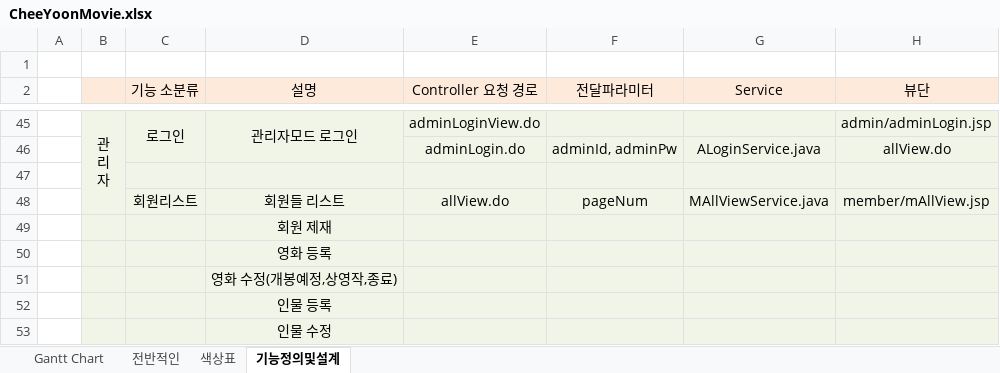
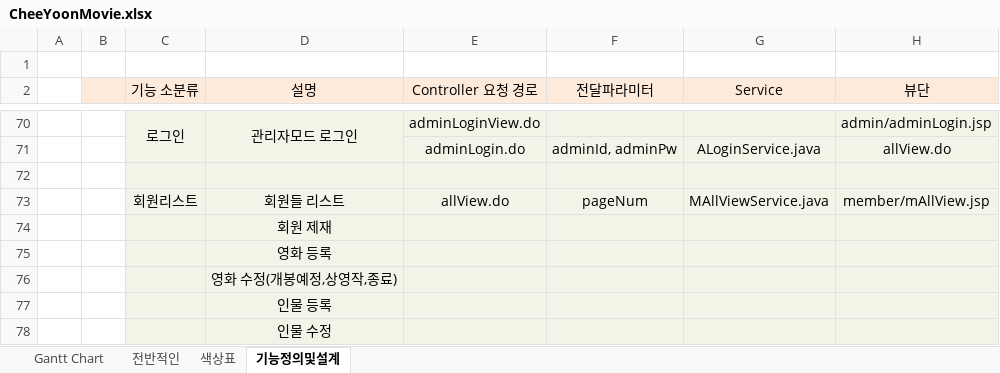
Before and after one commit to Alipheese16th/webPro, an Excel workbook: project/CheeYoonMovie.xlsx, sheet 기능정의및설계, drawn as a sheet; only a part is shown, gaps mark what is left out; values as stored, in another font and other column widths than the file's, no borders; removed rows and columns are numbered as before the commit, all else as after; ↵ is a line break in a cell; the diff covers the shown part only; the diff names each change by its address in the sheet, - before the commit and + after, or states it on an @@ line.

```diff
--- a/project/CheeYoonMovie.xlsx (sheet 기능정의및설계)
+++ b/project/CheeYoonMovie.xlsx (sheet 기능정의및설계)
-B70: 관 ↵ 리 ↵ 자
+B70: (empty)
-B70:B78 fill: #F1F5E7
+B70:B78 fill: none
-B45:B48 merged
```
Also changed, not shown: 38 added rows, 13 removed rows, 2 moved rows, 11 edited cells, cell formats and merged cells elsewhere in this sheet, sheet Gantt Chart, 6 other files.
